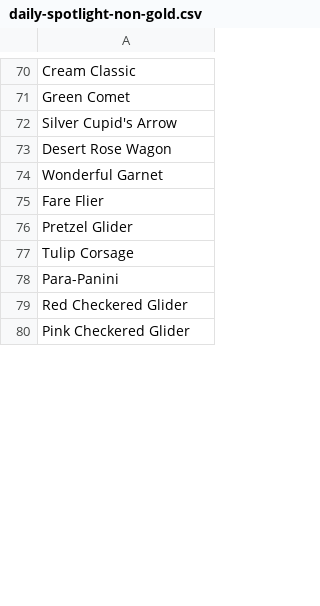
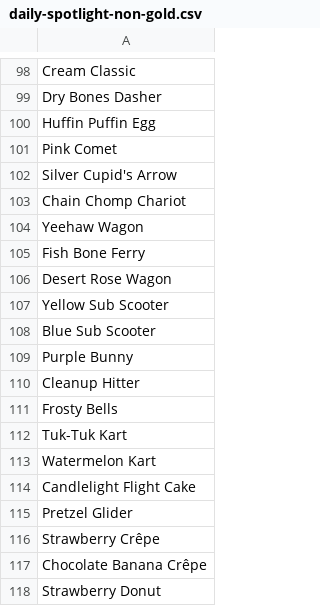
Before and after one commit to mkturtledude/ticket-optimizer, a CSV file: data/obtainable-items/daily-spotlight-non-gold.csv, drawn as a sheet; only a part is shown, gaps mark what is left out; the shorter side is filled out with more unchanged rows; addresses are those after the commit; the diff covers the shown part only; the diff names each change by its address in the sheet, - before the commit and + after, or states it on an @@ line.

```diff
--- a/data/obtainable-items/daily-spotlight-non-gold.csv
+++ b/data/obtainable-items/daily-spotlight-non-gold.csv
-A99: Green Comet
+A99: Dry Bones Dasher
+row 100: Huffin Puffin Egg
+row 101: Pink Comet
+row 103: Chain Chomp Chariot
+row 104: Yeehaw Wagon
+row 105: Fish Bone Ferry
-A107: Wonderful Garnet
+A107: Yellow Sub Scooter
-A108: Fare Flier
+A108: Blue Sub Scooter
+row 109: Purple Bunny
+row 110: Cleanup Hitter
+row 111: Frosty Bells
+row 112: Tuk-Tuk Kart
+row 113: Watermelon Kart
+row 114: Candlelight Flight Cake
-A116: Tulip Corsage
+A116: Strawberry Crêpe
-A117: Para-Panini
+A117: Chocolate Banana Crêpe
+row 118: Strawberry Donut
```
Also changed, not shown: 85 added rows, 24 removed rows, 17 moved rows and 33 edited cells elsewhere in this file, data/obtainable-items/daily-spotlight-gold.csv, data/obtainable-items/mii-shop.csv, 10 other files.
